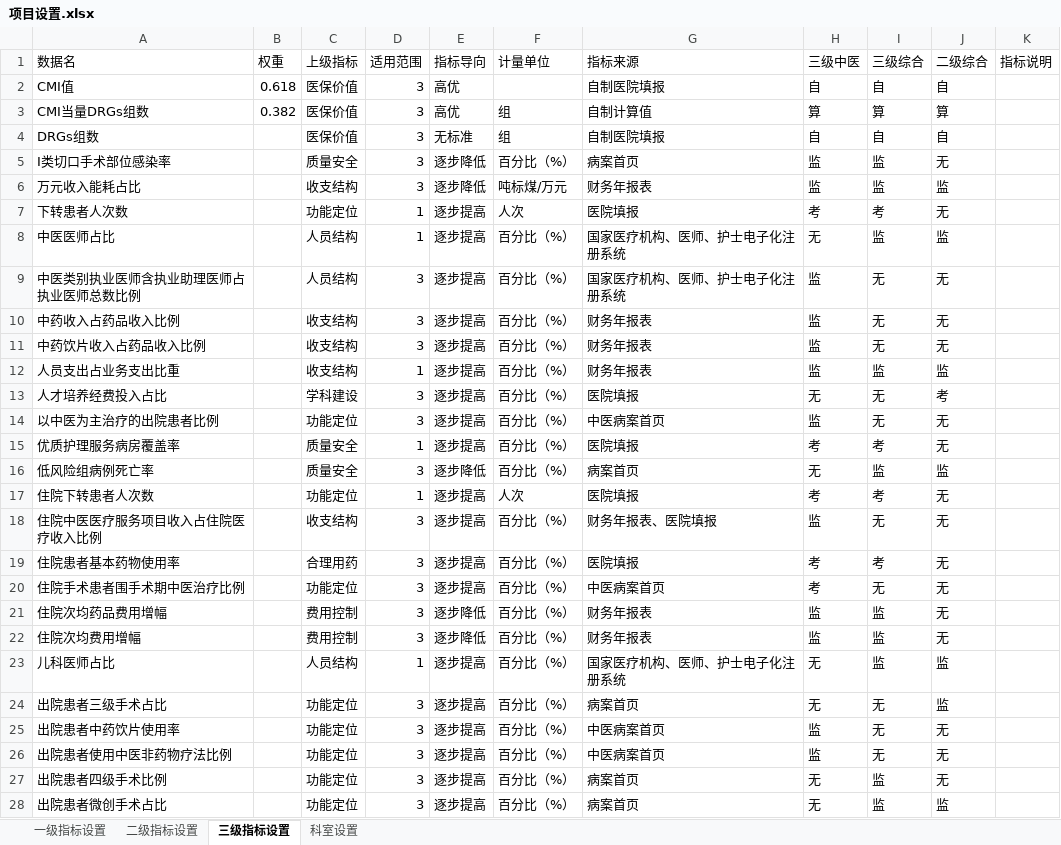
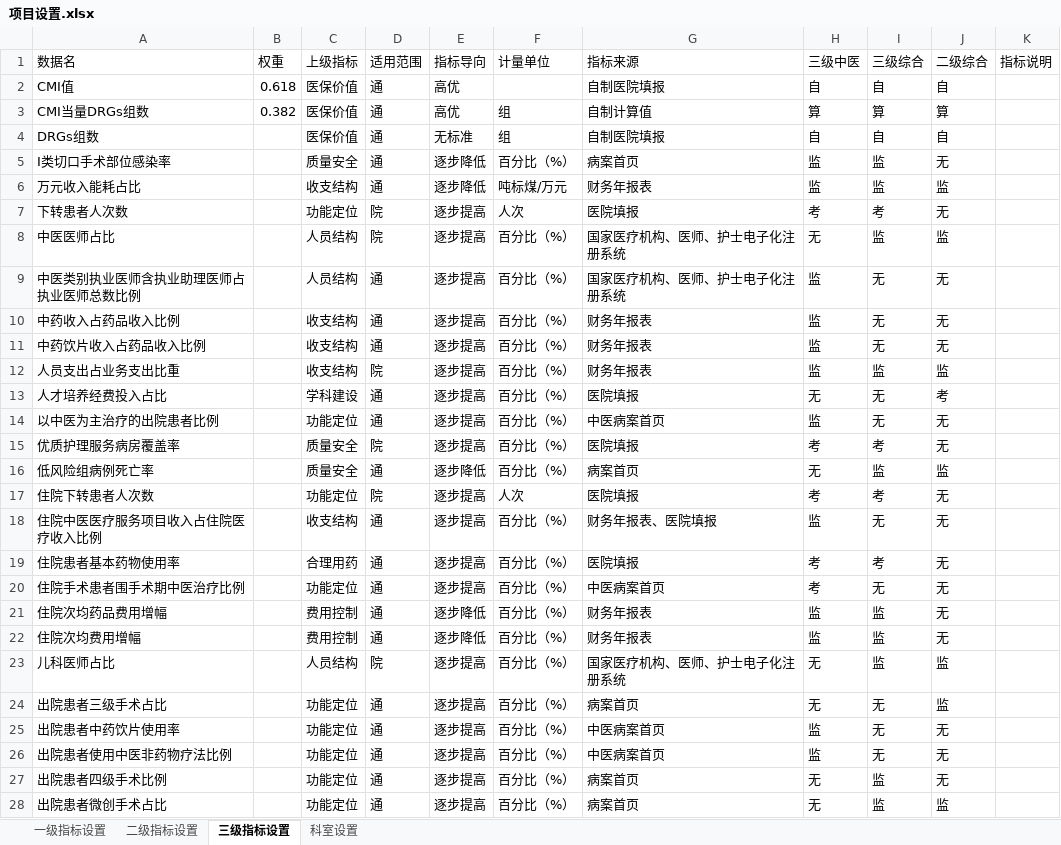
Before and after one commit to Tostig0916/hqcoffee, an Excel workbook: cases/goodhostpital2021/项目设置.xlsx, sheet 三级指标设置, drawn as a sheet; only a part is shown; values as stored, in another font and other column widths than the file's, no borders; the diff covers the shown part only; the diff names each change by its address in the sheet, - before the commit and + after, or states it on an @@ line.

```diff
--- a/cases/goodhostpital2021/项目设置.xlsx (sheet 三级指标设置)
+++ b/cases/goodhostpital2021/项目设置.xlsx (sheet 三级指标设置)
-D2:D6 (适用范围): 3
+D2:D6 (适用范围): 通
-D7:D8 (适用范围): 1
+D7:D8 (适用范围): 院
-D9:D11 (适用范围): 3
+D9:D11 (适用范围): 通
-D12 (适用范围): 1
+D12 (适用范围): 院
-D13:D14 (适用范围): 3
+D13:D14 (适用范围): 通
-D15 (适用范围): 1
+D15 (适用范围): 院
-D16 (适用范围): 3
+D16 (适用范围): 通
-D17 (适用范围): 1
+D17 (适用范围): 院
-D18:D22 (适用范围): 3
+D18:D22 (适用范围): 通
-D23 (适用范围): 1
+D23 (适用范围): 院
-D24:D28 (适用范围): 3
+D24:D28 (适用范围): 通
```
Also changed, not shown: 84 edited cells elsewhere in this sheet, cases/goodhostpital2021/项目指标填报表.xlsx, cases/goodhostpital2021/项目设置_bu.xlsx.
